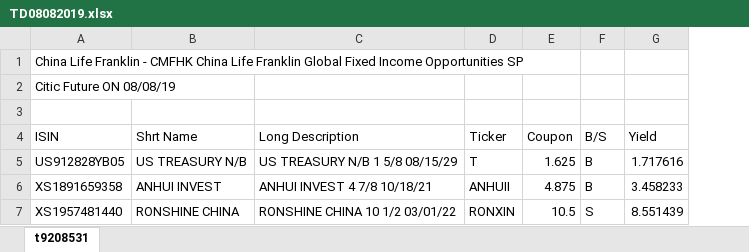
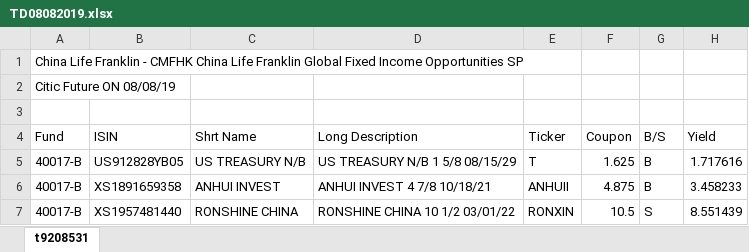
Before and after one commit to ZhangSteven/tradefeed_cmbhk, an Excel workbook: samples/TD08082019.xlsx, sheet t9208531, drawn as a sheet; only a part is shown; values as stored, in another font and other column widths than the file's, no borders; addresses are those after the commit; the diff names each change by its address in the sheet, - before the commit and + after, or states it on an @@ line.

```diff
--- a/samples/TD08082019.xlsx (sheet t9208531)
+++ b/samples/TD08082019.xlsx (sheet t9208531)
+column A (Fund), rows 1-2: China Life Franklin - CMFHK China Life Franklin Global Fixed Income Opportunities SP | Citic Future ON 08/08/19; rows 5-7: all 40017-B
-B1 (ISIN): China Life Franklin - CMFHK China Life Franklin Global Fixed Income Opportunities SP
+B1 (ISIN): (empty)
-B2 (ISIN): Citic Future ON 08/08/19
+B2 (ISIN): (empty)
```
Also changed, not shown: 2 other files.
